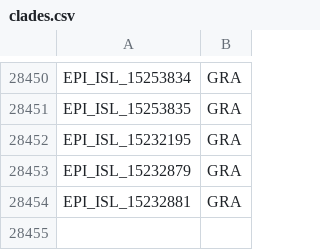
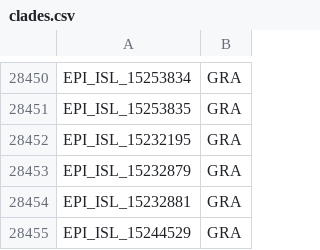
Before and after one commit to mgvi-nibm/c19-gsv, a CSV file: clades.csv, drawn as a sheet; only a part is shown, gaps mark what is left out.

```diff
--- a/clades.csv
+++ b/clades.csv
@@ -28454 +28454,2 @@
 "EPI_ISL_15232881","GRA"
+"EPI_ISL_15244529","GRA"
```
Also changed, not shown: gender.csv, location.csv, 11 other files.
